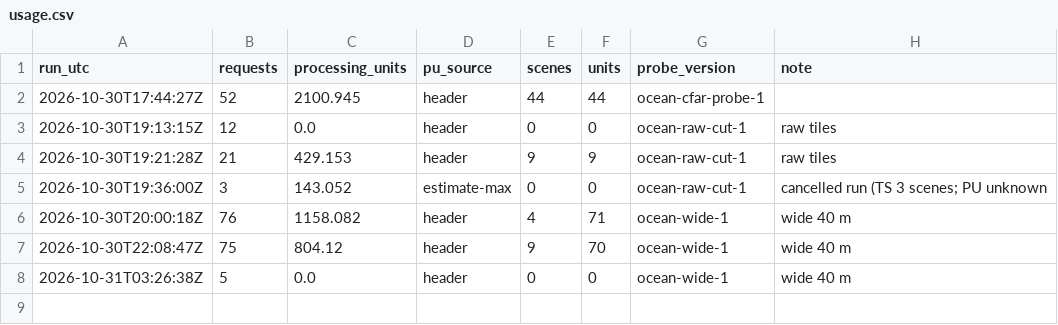
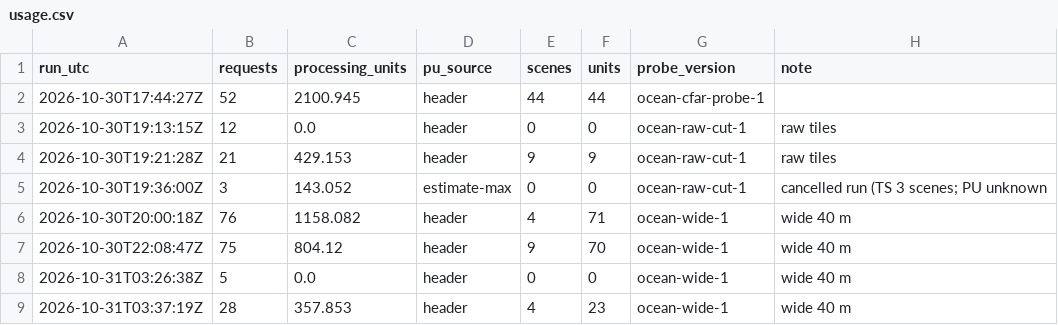
Before and after one commit to 2wrr6c7mmj-jpg/observatory-data, a CSV file: docs/data/ocean/usage.csv, drawn as a sheet; the diff names each change by its address in the sheet, - before the commit and + after, or states it on an @@ line.

```diff
--- a/docs/data/ocean/usage.csv
+++ b/docs/data/ocean/usage.csv
+row 9: 2026-10-31T03:37:19Z | 28 | 357.853 | header | 4 | 23 | ocean-wide-1 | wide 40 m
```
Also changed, not shown: 5 other files.
